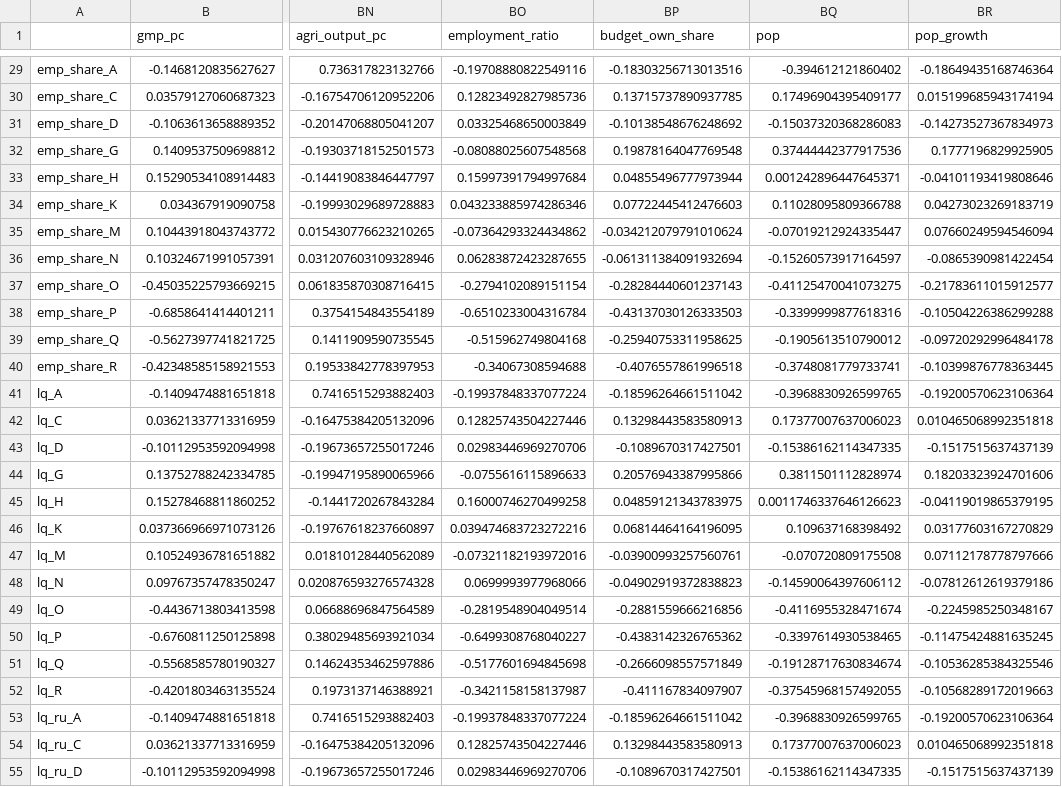
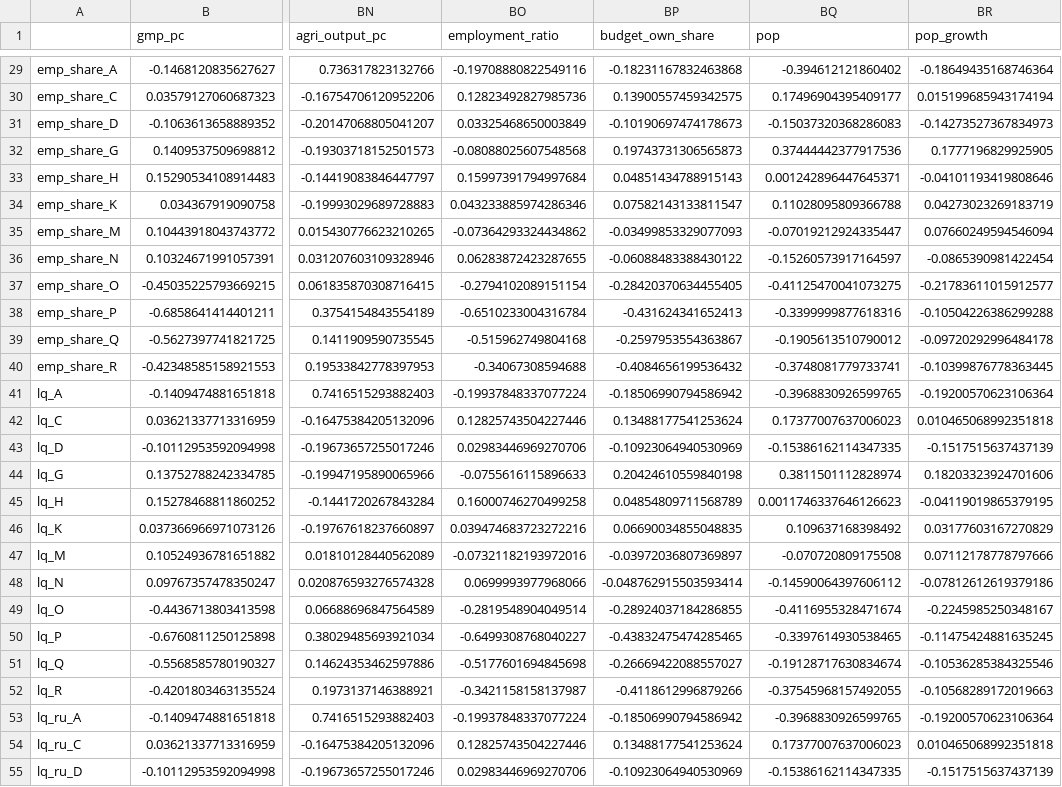
Before and after one commit to quizzes1/sberindex, a CSV file: data/processed/indicators_corr_ru.csv, drawn as a sheet; only a part is shown, gaps mark what is left out; the diff covers the shown part only; the diff names each change by its address in the sheet, - before the commit and + after, or states it on an @@ line.

```diff
--- a/data/processed/indicators_corr_ru.csv
+++ b/data/processed/indicators_corr_ru.csv
-BP29 (budget_own_share): -0.18303256713013516
+BP29 (budget_own_share): -0.18231167832463868
-BP30 (budget_own_share): 0.13715737890937785
+BP30 (budget_own_share): 0.13900557459342575
-BP31 (budget_own_share): -0.10138548676248692
+BP31 (budget_own_share): -0.10190697474178673
-BP32 (budget_own_share): 0.19878164047769548
+BP32 (budget_own_share): 0.19743731306565873
-BP33 (budget_own_share): 0.04855496777973944
+BP33 (budget_own_share): 0.04851434788915143
-BP34 (budget_own_share): 0.07722445412476603
+BP34 (budget_own_share): 0.07582143133811547
-BP35 (budget_own_share): -0.034212079791010624
+BP35 (budget_own_share): -0.03499853329077093
-BP36 (budget_own_share): -0.061311384091932694
+BP36 (budget_own_share): -0.06088483388430122
-BP37 (budget_own_share): -0.28284440601237143
+BP37 (budget_own_share): -0.28420370634455405
-BP38 (budget_own_share): -0.43137030126333503
+BP38 (budget_own_share): -0.431624341652413
-BP39 (budget_own_share): -0.25940753311958625
+BP39 (budget_own_share): -0.2597953554363867
-BP40 (budget_own_share): -0.4076557861996518
+BP40 (budget_own_share): -0.4084656199536432
-BP41 (budget_own_share): -0.18596264661511042
+BP41 (budget_own_share): -0.18506990794586942
-BP42 (budget_own_share): 0.13298443583580913
+BP42 (budget_own_share): 0.13488177541253624
-BP43 (budget_own_share): -0.1089670317427501
+BP43 (budget_own_share): -0.10923064940530969
-BP44 (budget_own_share): 0.20576943387995866
+BP44 (budget_own_share): 0.20424610559840198
-BP45 (budget_own_share): 0.04859121343783975
+BP45 (budget_own_share): 0.04854809711568789
-BP46 (budget_own_share): 0.06814464164196095
+BP46 (budget_own_share): 0.06690034855048835
-BP47 (budget_own_share): -0.03900993257560761
+BP47 (budget_own_share): -0.03972036807369897
-BP48 (budget_own_share): -0.04902919372838823
+BP48 (budget_own_share): -0.048762915503593414
-BP49 (budget_own_share): -0.2881559666216856
+BP49 (budget_own_share): -0.28924037184286855
-BP50 (budget_own_share): -0.4383142326765362
+BP50 (budget_own_share): -0.43832475474285465
-BP51 (budget_own_share): -0.2666098557571849
+BP51 (budget_own_share): -0.26669422088557027
-BP52 (budget_own_share): -0.411167834097907
+BP52 (budget_own_share): -0.4118612996879266
-BP53 (budget_own_share): -0.18596264661511042
+BP53 (budget_own_share): -0.18506990794586942
-BP54 (budget_own_share): 0.13298443583580913
+BP54 (budget_own_share): 0.13488177541253624
-BP55 (budget_own_share): -0.1089670317427501
+BP55 (budget_own_share): -0.10923064940530969
```
Also changed, not shown: 125 edited cells elsewhere in this file, data/processed/coverage_indicator_region.csv, data/processed/coverage_indicator_year.csv, 17 other files.
